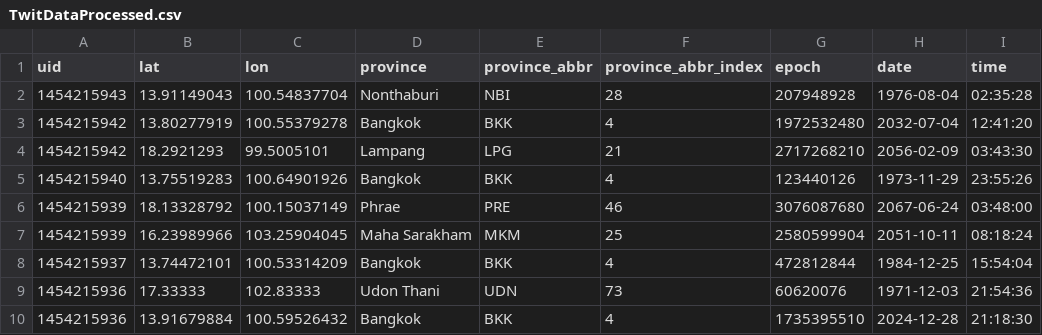
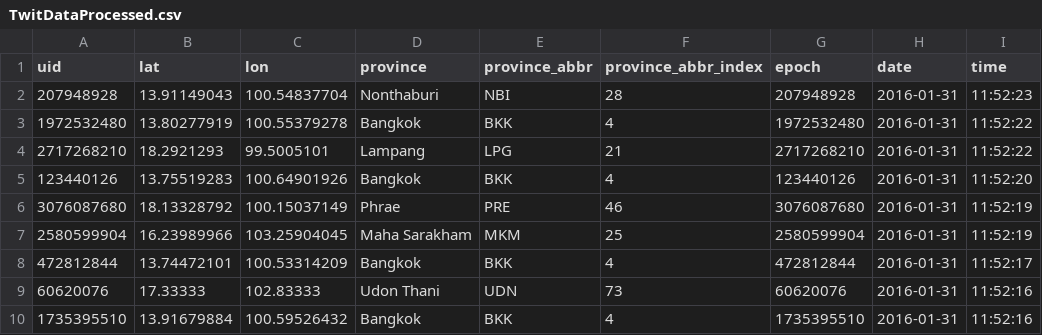
Before and after one commit to takkasila/TwitGeoSpa, a CSV file: TwitDataProcessed.csv, drawn as a sheet.

Commit message:
Fix sample file

```diff
--- a/TwitDataProcessed.csv
+++ b/TwitDataProcessed.csv
@@ -1,10 +1,10 @@
 uid,lat,lon,province,province_abbr,province_abbr_index,epoch,date,time
-1454215943,13.91149043,100.54837704,Nonthaburi,NBI,28,207948928,1976-08-04,02:35:28
-1454215942,13.80277919,100.55379278,Bangkok,BKK,4,1972532480,2032-07-04,12:41:20
-1454215942,18.2921293,99.5005101,Lampang,LPG,21,2717268210,2056-02-09,03:43:30
-1454215940,13.75519283,100.64901926,Bangkok,BKK,4,123440126,1973-11-29,23:55:26
-1454215939,18.13328792,100.15037149,Phrae,PRE,46,3076087680,2067-06-24,03:48:00
-1454215939,16.23989966,103.25904045,Maha Sarakham,MKM,25,2580599904,2051-10-11,08:18:24
-1454215937,13.74472101,100.53314209,Bangkok,BKK,4,472812844,1984-12-25,15:54:04
-1454215936,17.33333,102.83333,Udon Thani,UDN,73,60620076,1971-12-03,21:54:36
-1454215936,13.91679884,100.59526432,Bangkok,BKK,4,1735395510,2024-12-28,21:18:30
+207948928,13.91149043,100.54837704,Nonthaburi,NBI,28,207948928,2016-01-31,11:52:23
+1972532480,13.80277919,100.55379278,Bangkok,BKK,4,1972532480,2016-01-31,11:52:22
+2717268210,18.2921293,99.5005101,Lampang,LPG,21,2717268210,2016-01-31,11:52:22
+123440126,13.75519283,100.64901926,Bangkok,BKK,4,123440126,2016-01-31,11:52:20
+3076087680,18.13328792,100.15037149,Phrae,PRE,46,3076087680,2016-01-31,11:52:19
+2580599904,16.23989966,103.25904045,Maha Sarakham,MKM,25,2580599904,2016-01-31,11:52:19
+472812844,13.74472101,100.53314209,Bangkok,BKK,4,472812844,2016-01-31,11:52:17
+60620076,17.33333,102.83333,Udon Thani,UDN,73,60620076,2016-01-31,11:52:16
+1735395510,13.91679884,100.59526432,Bangkok,BKK,4,1735395510,2016-01-31,11:52:16
```
